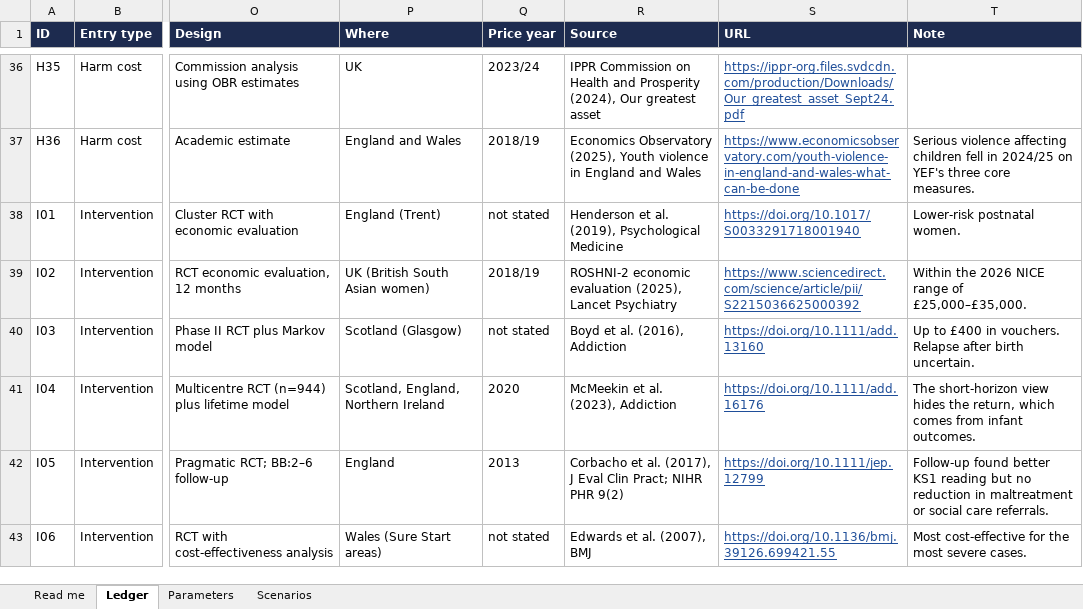
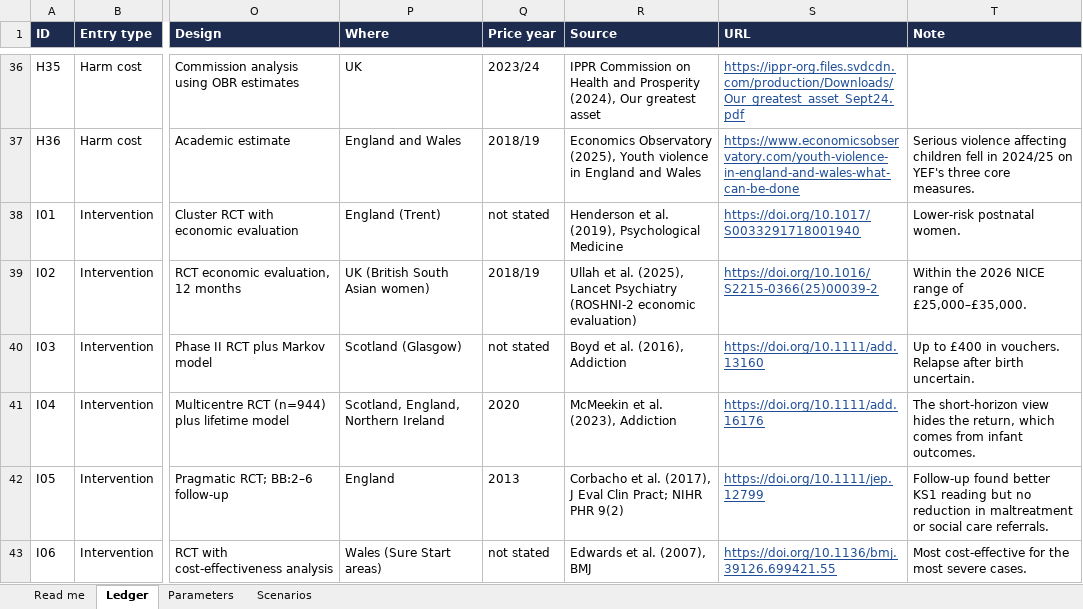
Before and after one commit to SGilr/prevention-costs, an Excel workbook: public/downloads/prevention-returns-ledger.xlsx, sheet Ledger, drawn as a sheet; only a part is shown, gaps mark what is left out; values as stored, in another font and other column widths than the file's, no borders; charts and pictures not drawn; the diff covers the shown part only; the diff names each change by its address in the sheet, - before the commit and + after, or states it on an @@ line.

```diff
--- a/public/downloads/prevention-returns-ledger.xlsx (sheet Ledger)
+++ b/public/downloads/prevention-returns-ledger.xlsx (sheet Ledger)
-R39 (Source): ROSHNI-2 economic evaluation (2025), Lancet Psychiatry
+R39 (Source): Ullah et al. (2025), Lancet Psychiatry (ROSHNI-2 economic evaluation)
-S39 (URL): https://www.sciencedirect.com/science/article/pii/S2215036625000392
+S39 (URL): https://doi.org/10.1016/S2215-0366(25)00039-2
```
Also changed, not shown: 16 edited cells elsewhere in this sheet, 11 other files.
